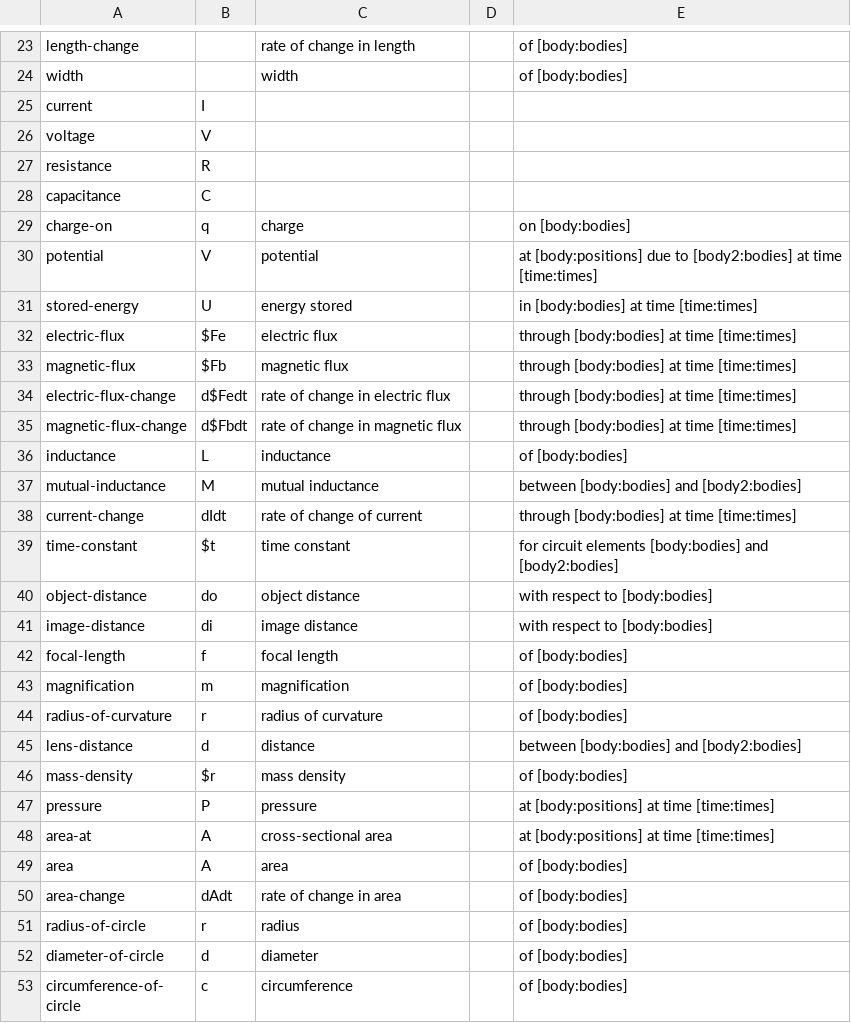
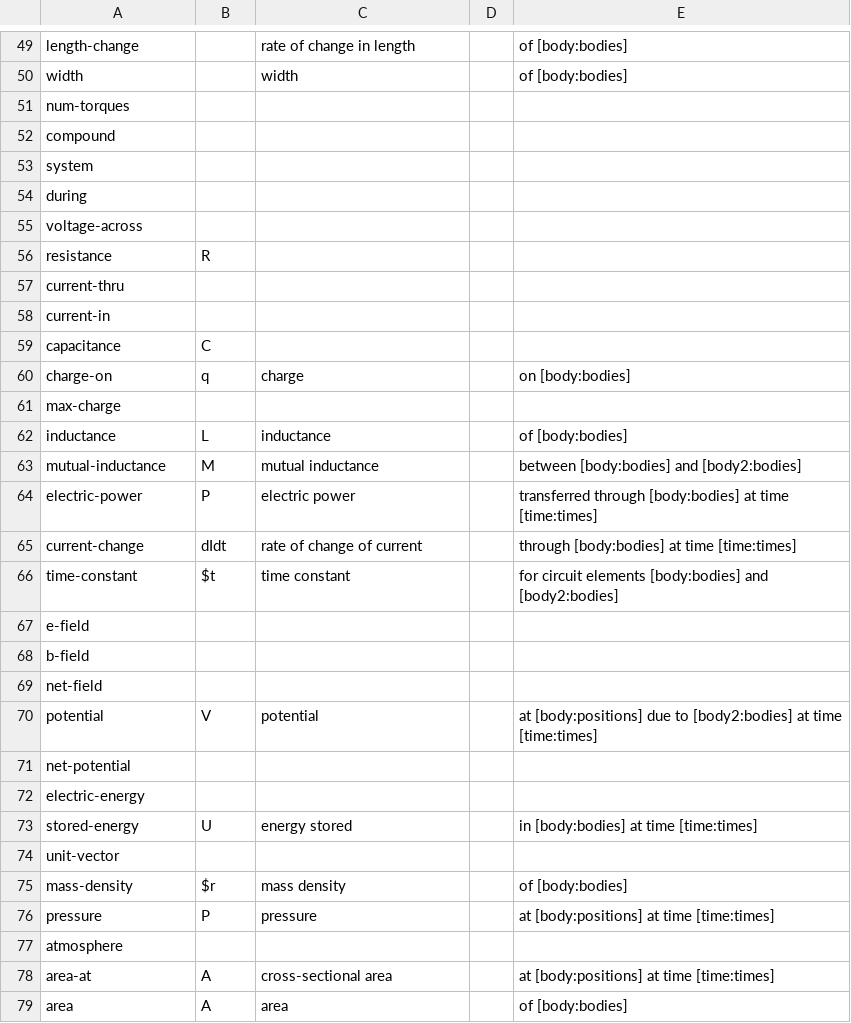
Before and after one commit to bvds/andes, a TSV file: KB/scalars.tsv, drawn as a sheet; only a part is shown, gaps mark what is left out; the shorter side is filled out with more unchanged rows; the diff covers the shown part only.

```diff
--- a/KB/scalars.tsv
+++ b/KB/scalars.tsv
@@ -24,25 +50,29 @@ length-change		rate of change in length		of [body:bodies]
 width		width		of [body:bodies]
-current	I			
-voltage	V			
+num-torques				
+compound				
+system				
+during				
+voltage-across				
 resistance	R			
+current-thru				
+current-in				
 capacitance	C			
 charge-on	q	charge		on [body:bodies]
-potential	V	potential		at [body:positions] due to [body2:bodies] at time [time:times]
-stored-energy	U	energy stored		in [body:bodies] at time [time:times]
-electric-flux	$Fe	electric flux		through [body:bodies] at time [time:times]
-magnetic-flux	$Fb	magnetic flux		through [body:bodies] at time [time:times]
-electric-flux-change	d$Fedt	rate of change in electric flux		through [body:bodies] at time [time:times]
-magnetic-flux-change	d$Fbdt	rate of change in magnetic flux		through [body:bodies] at time [time:times]
+max-charge				
 inductance	L	inductance		of [body:bodies]
 mutual-inductance	M	mutual inductance		between [body:bodies] and [body2:bodies]
+electric-power	P	electric power		transferred through [body:bodies] at time [time:times]
 current-change	dIdt	rate of change of current		through [body:bodies] at time [time:times]
 time-constant	$t	time constant		for circuit elements [body:bodies] and [body2:bodies]
-object-distance	do	object distance		with respect to [body:bodies]
-image-distance	di	image distance		with respect to [body:bodies]
-focal-length	f	focal length		of [body:bodies]
-magnification	m	magnification		of [body:bodies]
-radius-of-curvature	r	radius of curvature		of [body:bodies]
-lens-distance	d	distance		between [body:bodies] and [body2:bodies]
+e-field				
+b-field				
+net-field				
+potential	V	potential		at [body:positions] due to [body2:bodies] at time [time:times]
+net-potential				
+electric-energy				
+stored-energy	U	energy stored		in [body:bodies] at time [time:times]
+unit-vector				
 mass-density	$r	mass density		of [body:bodies]
 pressure	P	pressure		at [body:positions]  at time [time:times]
+atmosphere				
 area-at	A	cross-sectional area		at [body:positions]  at time [time:times]
```
Also changed, not shown: 37 added rows, 2 removed rows, 9 moved rows and 1 edited cell elsewhere in this file, 7 other files.
